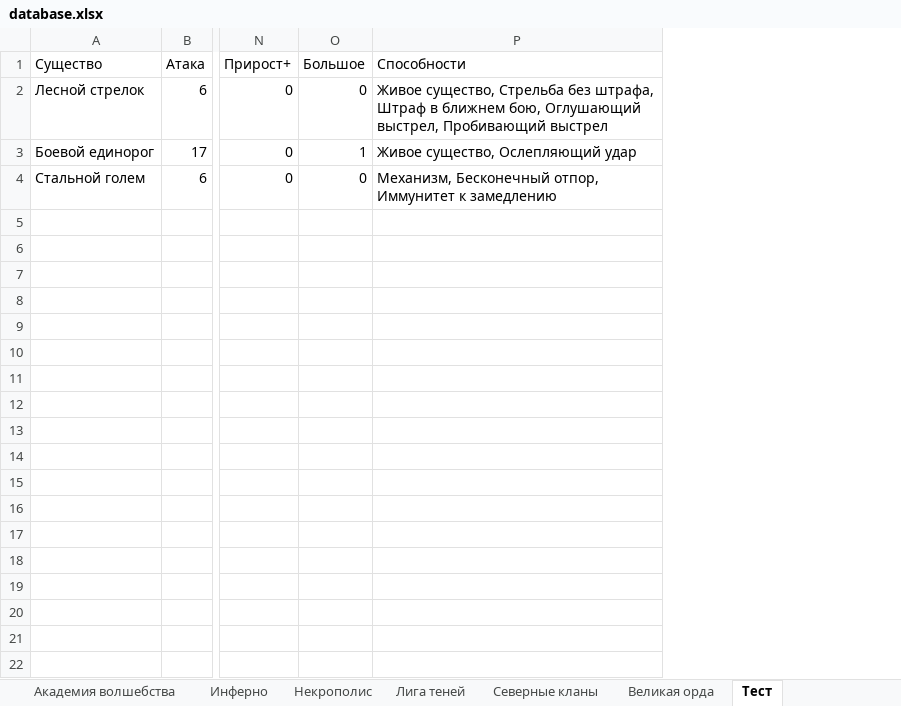
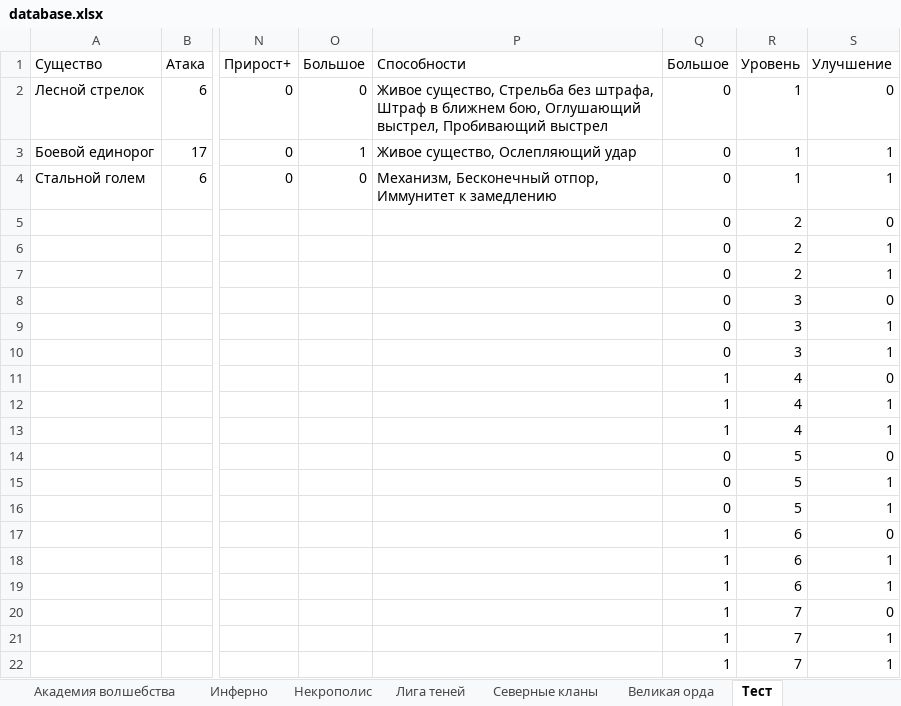
Before and after one commit to Glasssparrow/heroes5_battle_calculator_prototype, an Excel workbook: database.xlsx, sheet Тест, drawn as a sheet; only a part is shown, gaps mark what is left out; values as stored, in another font and other column widths than the file's, no borders; rows hold the shown columns only; the diff names each change by its address in the sheet, - before the commit and + after, or states it on an @@ line.

```diff
--- a/database.xlsx (sheet Тест)
+++ b/database.xlsx (sheet Тест)
+column Q (Большое), rows 2-4: all 0
+column R (Уровень), rows 2-4: all 1
+column S (Улучшение), rows 2-4: 0 | 1 | 1
+row 5:  |  |  |  |  | 0 | 2 | 0
+row 6:  |  |  |  |  | 0 | 2 | 1
+row 7:  |  |  |  |  | 0 | 2 | 1
+row 8:  |  |  |  |  | 0 | 3 | 0
+row 9:  |  |  |  |  | 0 | 3 | 1
+row 10:  |  |  |  |  | 0 | 3 | 1
+row 11:  |  |  |  |  | 1 | 4 | 0
+row 12:  |  |  |  |  | 1 | 4 | 1
+row 13:  |  |  |  |  | 1 | 4 | 1
+row 14:  |  |  |  |  | 0 | 5 | 0
+row 15:  |  |  |  |  | 0 | 5 | 1
+row 16:  |  |  |  |  | 0 | 5 | 1
+row 17:  |  |  |  |  | 1 | 6 | 0
+row 18:  |  |  |  |  | 1 | 6 | 1
+row 19:  |  |  |  |  | 1 | 6 | 1
+row 20:  |  |  |  |  | 1 | 7 | 0
+row 21:  |  |  |  |  | 1 | 7 | 1
+row 22:  |  |  |  |  | 1 | 7 | 1
```
Also changed, not shown: sheet Великая орда, sheet Северные кланы, sheet Инферно, sheet Некрополис, sheet Лига теней, sheet Академия волшебства, 3 more sheets, 14 other files.
